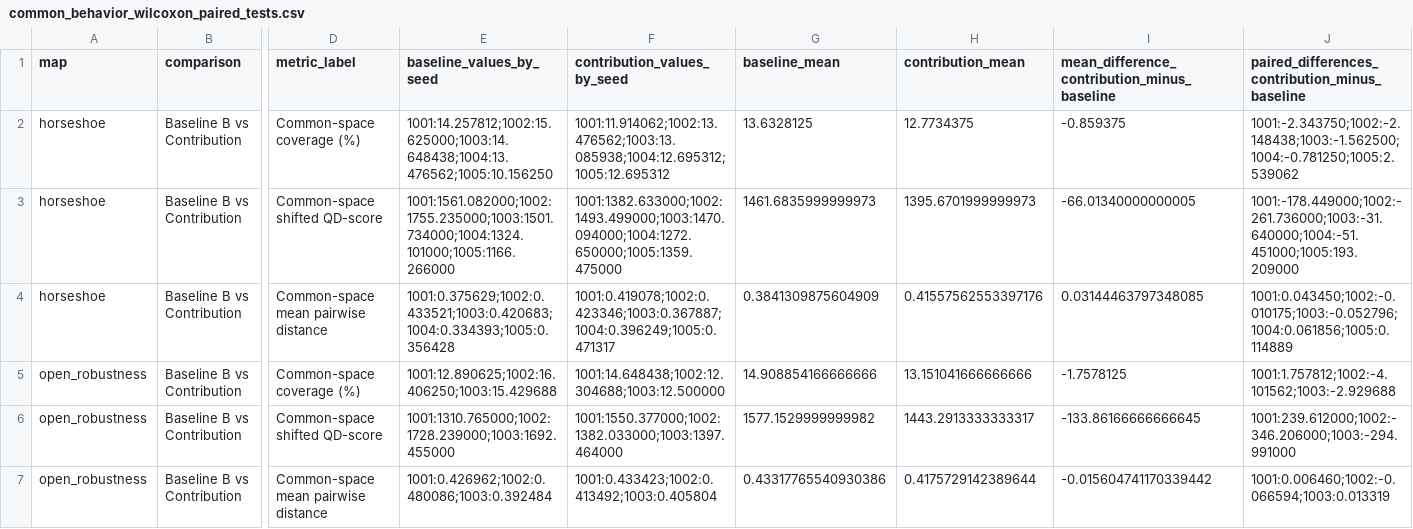
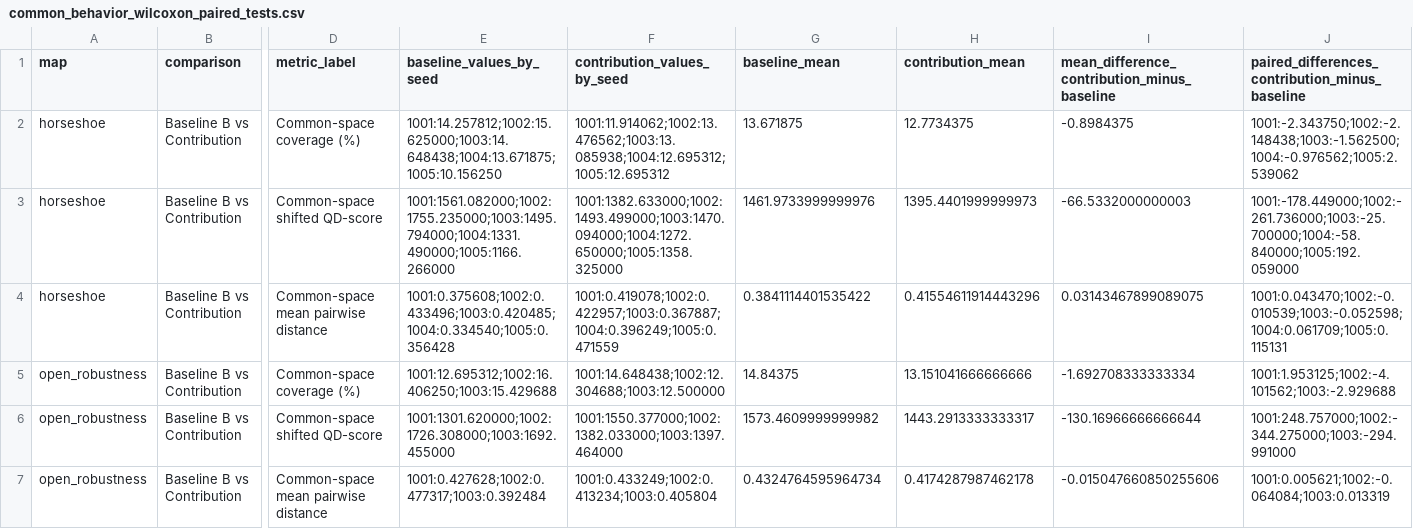
Before and after one commit to sugardiesel/geodesic-niching-qd, a CSV file: results/phase6_common_behavior_space/common_behavior_wilcoxon_paired_tests.csv, drawn as a sheet; only a part is shown, gaps mark what is left out; the diff names each change by its address in the sheet, - before the commit and + after, or states it on an @@ line.

```diff
--- a/results/phase6_common_behavior_space/common_behavior_wilcoxon_paired_tests.csv
+++ b/results/phase6_common_behavior_space/common_behavior_wilcoxon_paired_tests.csv
-E2 (baseline_values_by_seed): 1001:14.257812;1002:15.625000;1003:14.648438;1004:13.476562;1005:10.156250
+E2 (baseline_values_by_seed): 1001:14.257812;1002:15.625000;1003:14.648438;1004:13.671875;1005:10.156250
-G2 (baseline_mean): 13.6328125
+G2 (baseline_mean): 13.671875
-I2: -0.859375
+I2: -0.8984375
-J2: 1001:-2.343750;1002:-2.148438;1003:-1.562500;1004:-0.781250;1005:2.539062
+J2: 1001:-2.343750;1002:-2.148438;1003:-1.562500;1004:-0.976562;1005:2.539062
-E3 (baseline_values_by_seed): 1001:1561.082000;1002:1755.235000;1003:1501.734000;1004:1324.101000;1005:1166.266000
+E3 (baseline_values_by_seed): 1001:1561.082000;1002:1755.235000;1003:1495.794000;1004:1331.490000;1005:1166.266000
-F3 (contribution_values_by_seed): 1001:1382.633000;1002:1493.499000;1003:1470.094000;1004:1272.650000;1005:1359.475000
+F3 (contribution_values_by_seed): 1001:1382.633000;1002:1493.499000;1003:1470.094000;1004:1272.650000;1005:1358.325000
-G3 (baseline_mean): 1461.6835999999973
+G3 (baseline_mean): 1461.9733999999976
-H3 (contribution_mean): 1395.6701999999973
+H3 (contribution_mean): 1395.4401999999973
-I3: -66.01340000000005
+I3: -66.5332000000003
-J3: 1001:-178.449000;1002:-261.736000;1003:-31.640000;1004:-51.451000;1005:193.209000
+J3: 1001:-178.449000;1002:-261.736000;1003:-25.700000;1004:-58.840000;1005:192.059000
-E4 (baseline_values_by_seed): 1001:0.375629;1002:0.433521;1003:0.420683;1004:0.334393;1005:0.356428
+E4 (baseline_values_by_seed): 1001:0.375608;1002:0.433496;1003:0.420485;1004:0.334540;1005:0.356428
-F4 (contribution_values_by_seed): 1001:0.419078;1002:0.423346;1003:0.367887;1004:0.396249;1005:0.471317
+F4 (contribution_values_by_seed): 1001:0.419078;1002:0.422957;1003:0.367887;1004:0.396249;1005:0.471559
-G4 (baseline_mean): 0.3841309875604909
+G4 (baseline_mean): 0.3841114401535422
-H4 (contribution_mean): 0.41557562553397176
+H4 (contribution_mean): 0.41554611914443296
-I4: 0.03144463797348085
+I4: 0.03143467899089075
-J4: 1001:0.043450;1002:-0.010175;1003:-0.052796;1004:0.061856;1005:0.114889
+J4: 1001:0.043470;1002:-0.010539;1003:-0.052598;1004:0.061709;1005:0.115131
-E5 (baseline_values_by_seed): 1001:12.890625;1002:16.406250;1003:15.429688
+E5 (baseline_values_by_seed): 1001:12.695312;1002:16.406250;1003:15.429688
-G5 (baseline_mean): 14.908854166666666
+G5 (baseline_mean): 14.84375
-I5: -1.7578125
+I5: -1.692708333333334
-J5: 1001:1.757812;1002:-4.101562;1003:-2.929688
+J5: 1001:1.953125;1002:-4.101562;1003:-2.929688
-E6 (baseline_values_by_seed): 1001:1310.765000;1002:1728.239000;1003:1692.455000
+E6 (baseline_values_by_seed): 1001:1301.620000;1002:1726.308000;1003:1692.455000
-G6 (baseline_mean): 1577.1529999999982
+G6 (baseline_mean): 1573.4609999999982
-I6: -133.86166666666645
+I6: -130.16966666666644
-J6: 1001:239.612000;1002:-346.206000;1003:-294.991000
+J6: 1001:248.757000;1002:-344.275000;1003:-294.991000
-E7 (baseline_values_by_seed): 1001:0.426962;1002:0.480086;1003:0.392484
+E7 (baseline_values_by_seed): 1001:0.427628;1002:0.477317;1003:0.392484
-F7 (contribution_values_by_seed): 1001:0.433423;1002:0.413492;1003:0.405804
+F7 (contribution_values_by_seed): 1001:0.433249;1002:0.413234;1003:0.405804
-G7 (baseline_mean): 0.43317765540930386
+G7 (baseline_mean): 0.4324764595964734
-H7 (contribution_mean): 0.4175729142389644
+H7 (contribution_mean): 0.4174287987462178
-I7: -0.015604741170339442
+I7: -0.015047660850255606
-J7: 1001:0.006460;1002:-0.066594;1003:0.013319
+J7: 1001:0.005621;1002:-0.064084;1003:0.013319
```
Also changed, not shown: results/phase6_common_behavior_space/common_behavior_condition_summary.csv, results/phase6_common_behavior_space/common_behavior_metrics_by_seed.csv, 43 other files.
